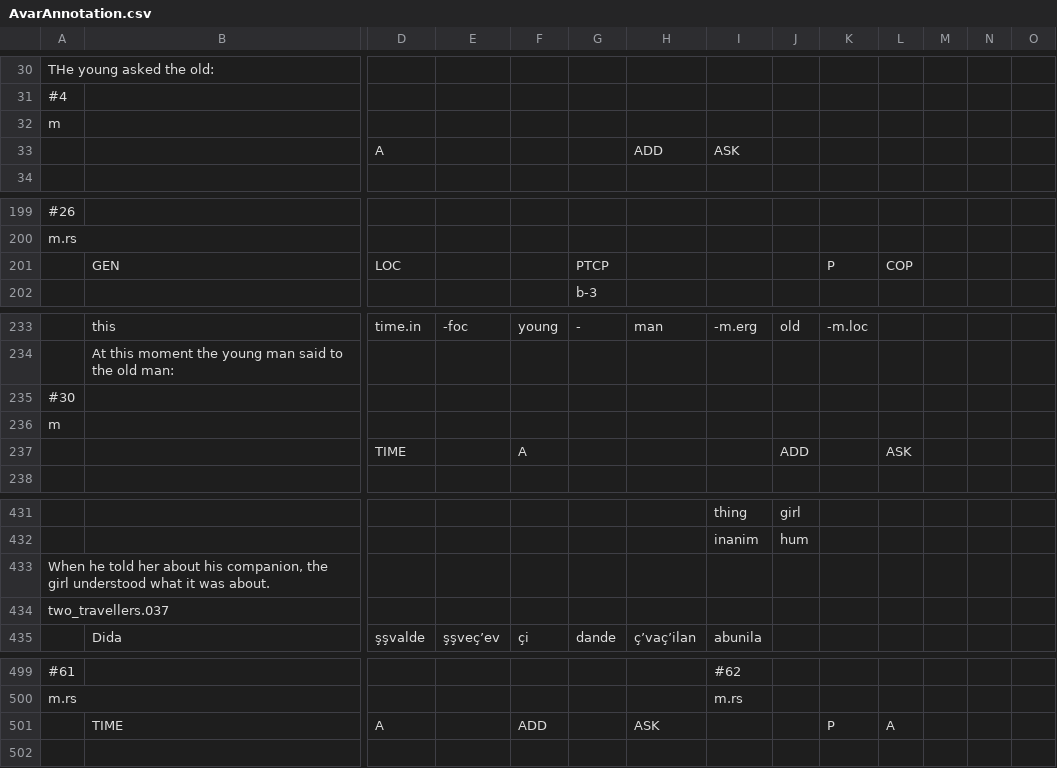
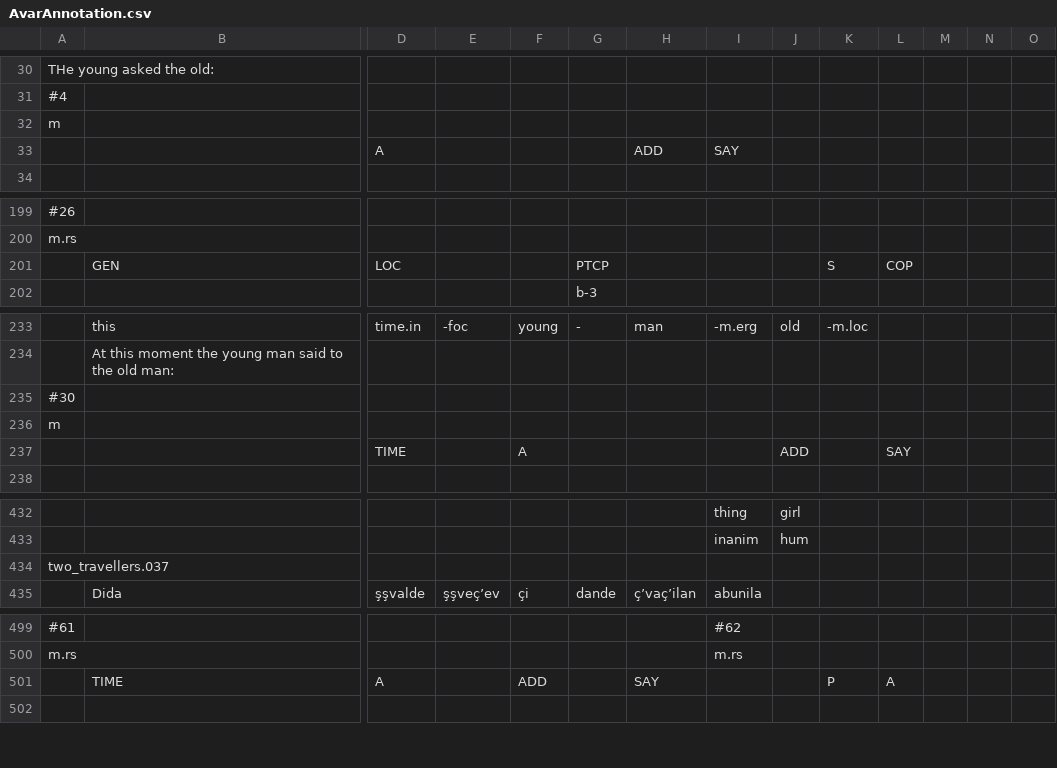
Before and after one commit to pbouda/notebooks, a CSV file: data/AvarAnnotation.csv, drawn as a sheet; only a part is shown, gaps mark what is left out; removed rows and columns are numbered as before the commit, all else as after; rows hold the shown columns only; the diff covers the shown part only; the diff names each change by its address in the sheet, - before the commit and + after, or states it on an @@ line.

```diff
--- a/data/AvarAnnotation.csv
+++ b/data/AvarAnnotation.csv
-I33: ASK
+I33: SAY
-K201: P
+K201: S
-L237: ASK
+L237: SAY
-row 433: When he told her about his companion, the girl understood what it was about.
-H501: ASK
+H501: SAY
```
Also changed, not shown: 1 added row, 2 removed rows and 80 edited cells elsewhere in this file, 3 other files.
